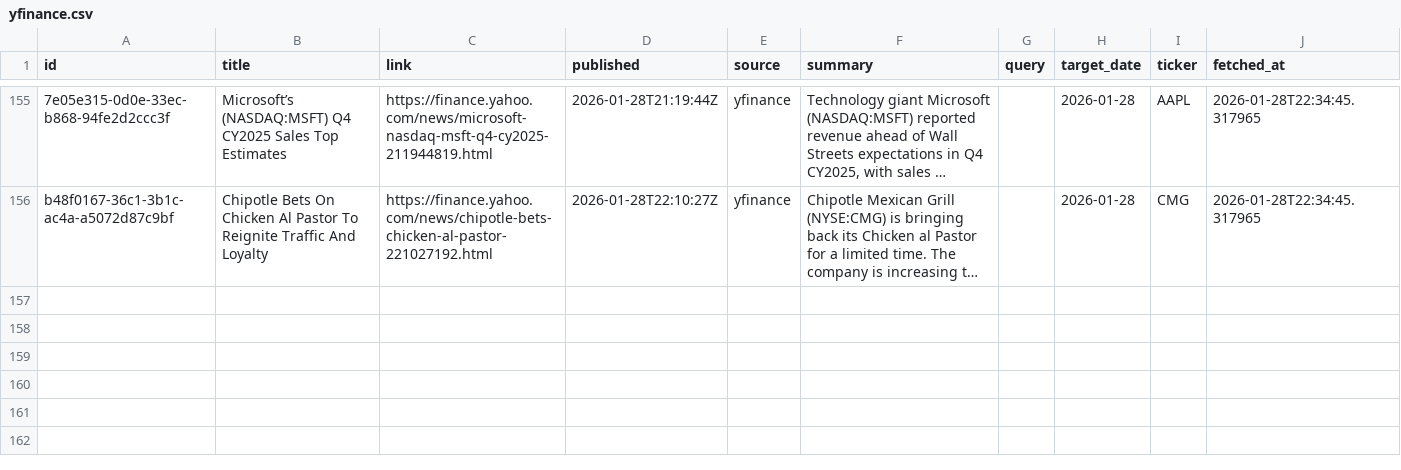
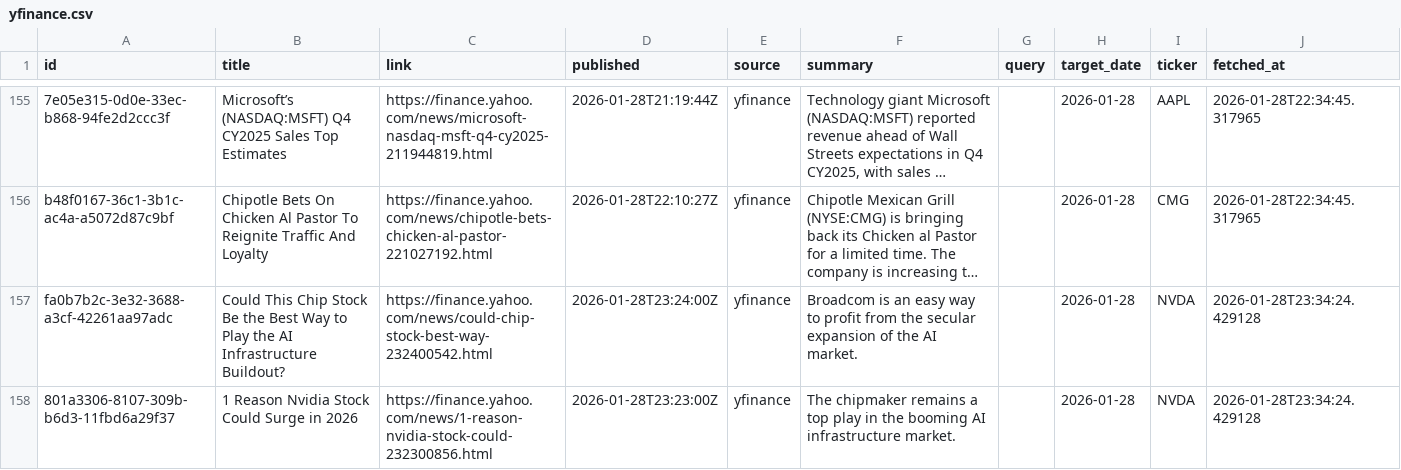
Before and after one commit to jahnavi-maddhuri/bny-ai-risk-management, a CSV file: data/2026-01-28/raw/yfinance.csv, drawn as a sheet; only a part is shown, gaps mark what is left out; long unchanged cells end in …; the diff covers the shown part only; the diff names each change by its address in the sheet, - before the commit and + after, or states it on an @@ line.

```diff
--- a/data/2026-01-28/raw/yfinance.csv
+++ b/data/2026-01-28/raw/yfinance.csv
+row 157: fa0b7b2c-3e32-3688-a3cf-42261aa97adc | Could This Chip Stock Be the Best Way to Play the AI Infrastructure Buildout? | https://finance.yahoo.com/news/could-chip-stock-best-way-232400542.html | 2026-01-28T23:24:00Z | yfinance | Broadcom is an easy way to profit from the secular expansion of the AI market. |  | 2026-01-28 | NVDA | 2026-01-28T23:34:24.429128
+row 158: 801a3306-8107-309b-b6d3-11fbd6a29f37 | 1 Reason Nvidia Stock Could Surge in 2026 | https://finance.yahoo.com/news/1-reason-nvidia-stock-could-232300856.html | 2026-01-28T23:23:00Z | yfinance | The chipmaker remains a top play in the booming AI infrastructure market. |  | 2026-01-28 | NVDA | 2026-01-28T23:34:24.429128
```
Also changed, not shown: 4 added rows elsewhere in this file.
